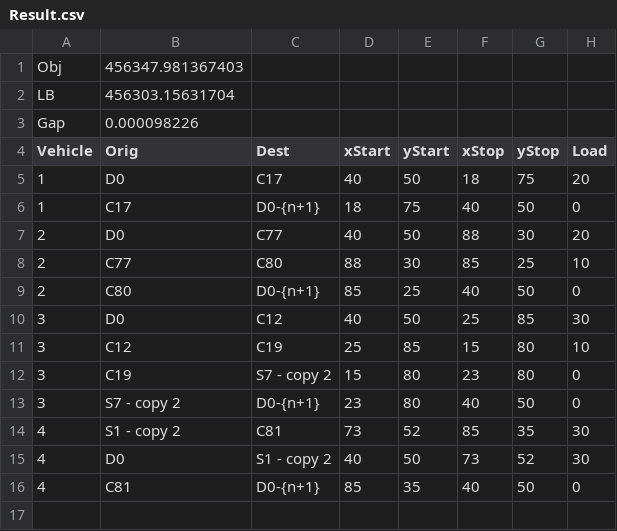
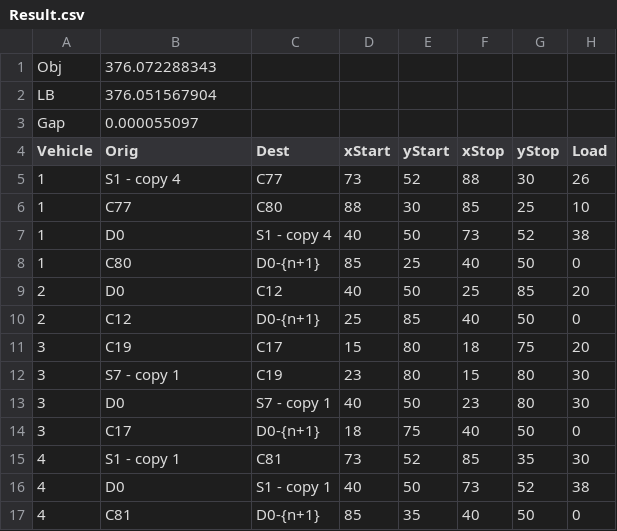
Before and after one commit to cardanz/EVRP, a CSV file: EVRP3/Result.csv, drawn as a sheet.

```diff
--- a/EVRP3/Result.csv
+++ b/EVRP3/Result.csv
@@ -1,16 +1,17 @@
-Obj;456347.981367403
-LB;456303.15631704
-Gap;0.000098226
+Obj;376.072288343
+LB;376.051567904
+Gap;0.000055097
 Vehicle;Orig;Dest;xStart;yStart;xStop;yStop;Load
-1;D0;C17;40;50;18;75;20
-1;C17;D0-{n+1};18;75;40;50;0
-2;D0;C77;40;50;88;30;20
-2;C77;C80;88;30;85;25;10
-2;C80;D0-{n+1};85;25;40;50;0
-3;D0;C12;40;50;25;85;30
-3;C12;C19;25;85;15;80;10
-3;C19;S7  - copy 2;15;80;23;80;0
-3;S7  - copy 2;D0-{n+1};23;80;40;50;0
-4;S1  - copy 2;C81;73;52;85;35;30
-4;D0;S1  - copy 2;40;50;73;52;30
+1;S1  - copy 4;C77;73;52;88;30;26
+1;C77;C80;88;30;85;25;10
+1;D0;S1  - copy 4;40;50;73;52;38
+1;C80;D0-{n+1};85;25;40;50;0
+2;D0;C12;40;50;25;85;20
+2;C12;D0-{n+1};25;85;40;50;0
+3;C19;C17;15;80;18;75;20
+3;S7 - copy 1;C19;23;80;15;80;30
+3;D0;S7 - copy 1;40;50;23;80;30
+3;C17;D0-{n+1};18;75;40;50;0
+4;S1 - copy 1;C81;73;52;85;35;30
+4;D0;S1 - copy 1;40;50;73;52;38
 4;C81;D0-{n+1};85;35;40;50;0
```
Also changed, not shown: 3 other files.
